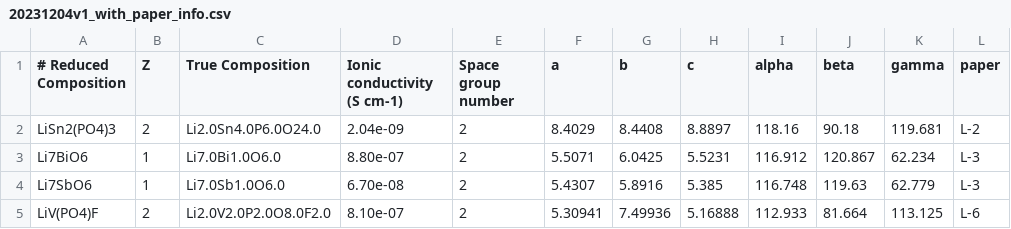
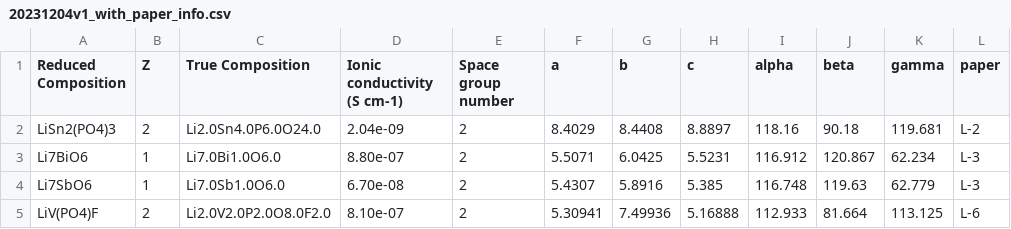
Before and after one commit to leah-mungai/leah---OBELiX, a CSV file: data/20231204v1_with_paper_info.csv, drawn as a sheet; only a part is shown; the diff names each change by its address in the sheet, - before the commit and + after, or states it on an @@ line.

Commit message:
Use panda in get_paper_number

```diff
--- a/data/20231204v1_with_paper_info.csv
+++ b/data/20231204v1_with_paper_info.csv
-A1: # Reduced Composition
+A1: Reduced Composition
```
Also changed, not shown: 1 other file.
